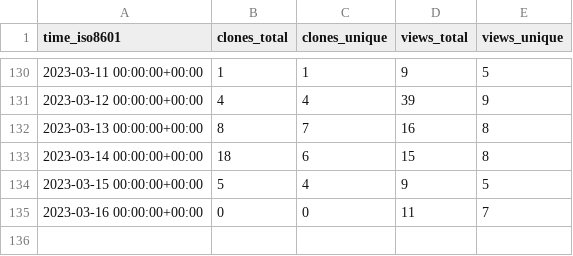
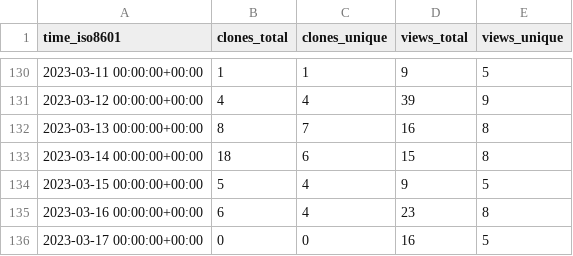
Before and after one commit to TechDevOfficial/SteamDepotDownloaderGUI, a CSV file: mmvanheusden/SteamDepotDownloaderGUI/ghrs-data/views_clones_aggregate.csv, drawn as a sheet; only a part is shown, gaps mark what is left out.

```diff
--- a/mmvanheusden/SteamDepotDownloaderGUI/ghrs-data/views_clones_aggregate.csv
+++ b/mmvanheusden/SteamDepotDownloaderGUI/ghrs-data/views_clones_aggregate.csv
@@ -134,2 +134,3 @@ time_iso8601,clones_total,clones_unique,views_total,views_unique
 2023-03-15 00:00:00+00:00,5,4,9,5
-2023-03-16 00:00:00+00:00,0,0,11,7
+2023-03-16 00:00:00+00:00,6,4,23,8
+2023-03-17 00:00:00+00:00,0,0,16,5
```
Also changed, not shown: 1 other file.
